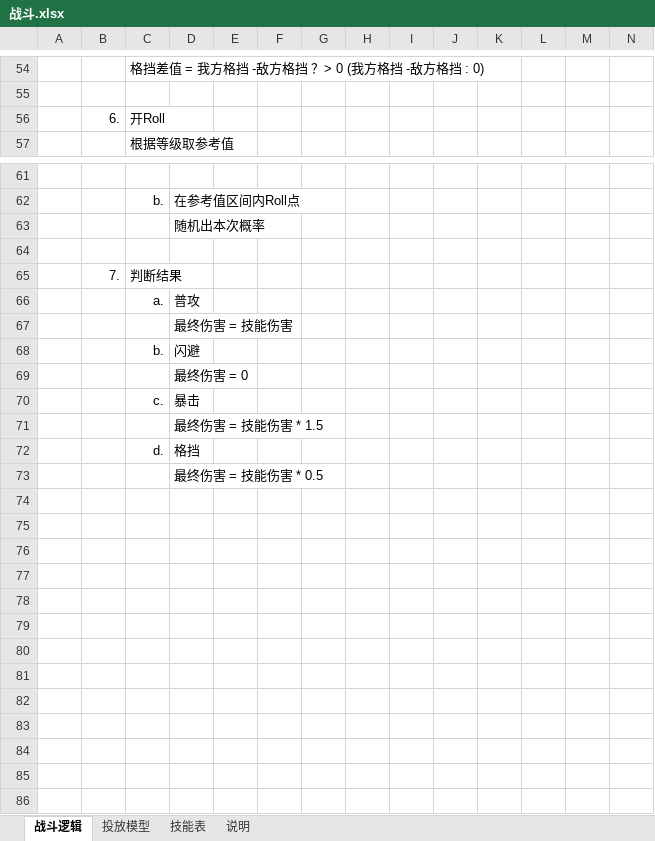
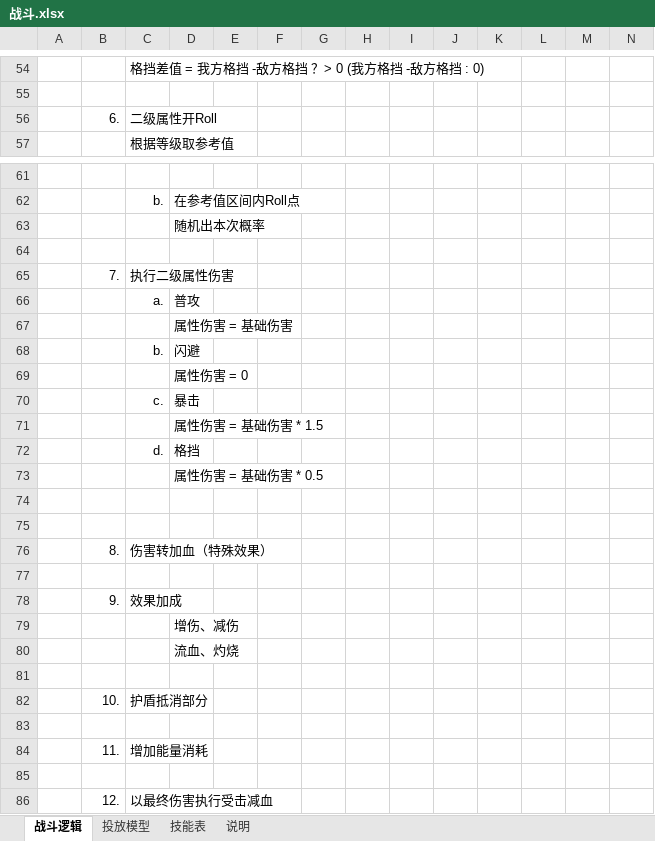
Before and after one commit to ijiachen/Gamer, an Excel workbook: Demo/Config/战斗.xlsx, sheet 战斗逻辑, drawn as a sheet; only a part is shown, gaps mark what is left out; values as stored, in another font and other column widths than the file's, no borders; rows hold the shown columns only; the diff covers the shown part only; the diff names each change by its address in the sheet, - before the commit and + after, or states it on an @@ line.

Commit message:
test

```diff
--- a/Demo/Config/战斗.xlsx (sheet 战斗逻辑)
+++ b/Demo/Config/战斗.xlsx (sheet 战斗逻辑)
-C56: 开Roll
+C56: 二级属性开Roll
-C65: 判断结果
+C65: 执行二级属性伤害
-D67: 最终伤害 = 技能伤害
+D67: 属性伤害 = 基础伤害
-D69: 最终伤害 = 0
+D69: 属性伤害 = 0
-D71: 最终伤害 = 技能伤害 * 1.5
+D71: 属性伤害 = 基础伤害 * 1.5
-D73: 最终伤害 = 技能伤害 * 0.5
+D73: 属性伤害 = 基础伤害 * 0.5
+row 74: (empty)
+row 75: (empty)
+row 76:  | 8. | 伤害转加血（特殊效果）
+row 77: (empty)
+row 78:  | 9. | 效果加成
+row 79:  |  |  | 增伤、减伤
+row 80:  |  |  | 流血、灼烧
+row 81: (empty)
+row 82:  | 10. | 护盾抵消部分
+row 83: (empty)
+row 84:  | 11. | 增加能量消耗
+row 85: (empty)
+row 86:  | 12. | 以最终伤害执行受击减血
```
Also changed, not shown: 4 edited cells elsewhere in this sheet, charts or pictures.
